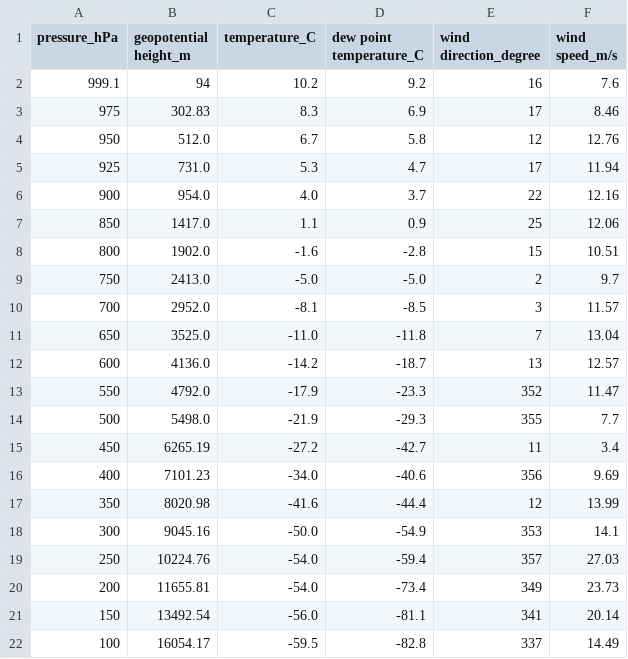
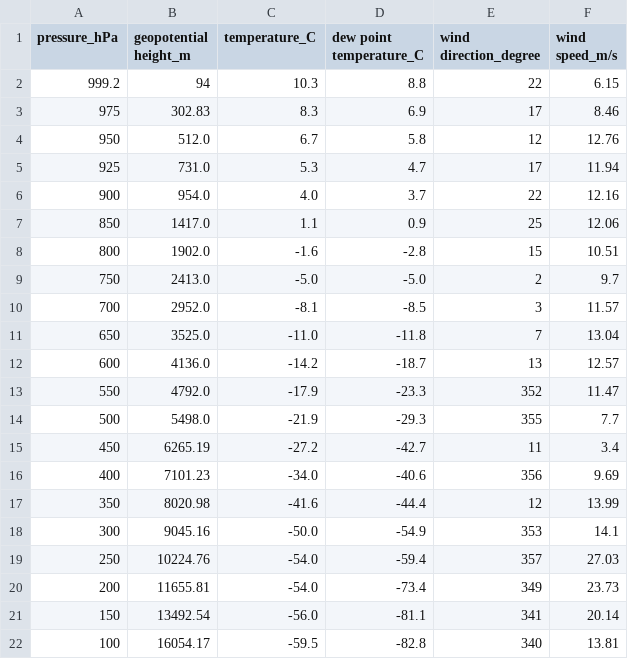
Before and after one commit to Thunder37100/Radiosondages, a CSV file: donnees/07110.csv, drawn as a sheet.

```diff
--- a/donnees/07110.csv
+++ b/donnees/07110.csv
@@ -1,3 +1,3 @@
 pressure_hPa,geopotential height_m,temperature_C,dew point temperature_C,wind direction_degree,wind speed_m/s
-999.1,94,10.2,9.2,16,7.6
+999.2,94,10.3,8.8,22,6.15
 975,302.83,8.3,6.9,17,8.46
@@ -21,2 +21,2 @@ pressure_hPa,geopotential height_m,temperature_C,dew point temperature_C,wind di
 150,13492.54,-56.0,-81.1,341,20.14
-100,16054.17,-59.5,-82.8,337,14.49
+100,16054.17,-59.5,-82.8,340,13.81
```
Also changed, not shown: donnees/07145.csv, donnees/07510.csv, 2 other files.
